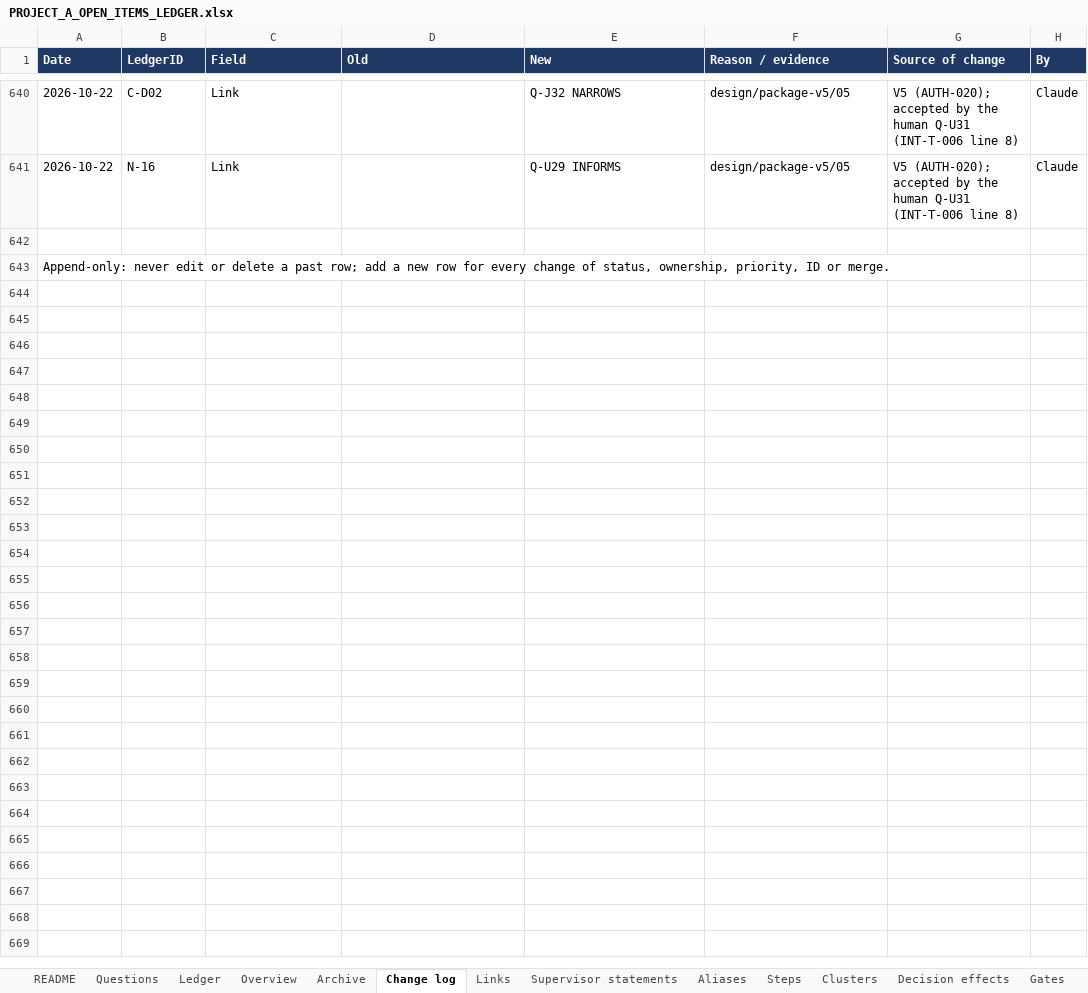
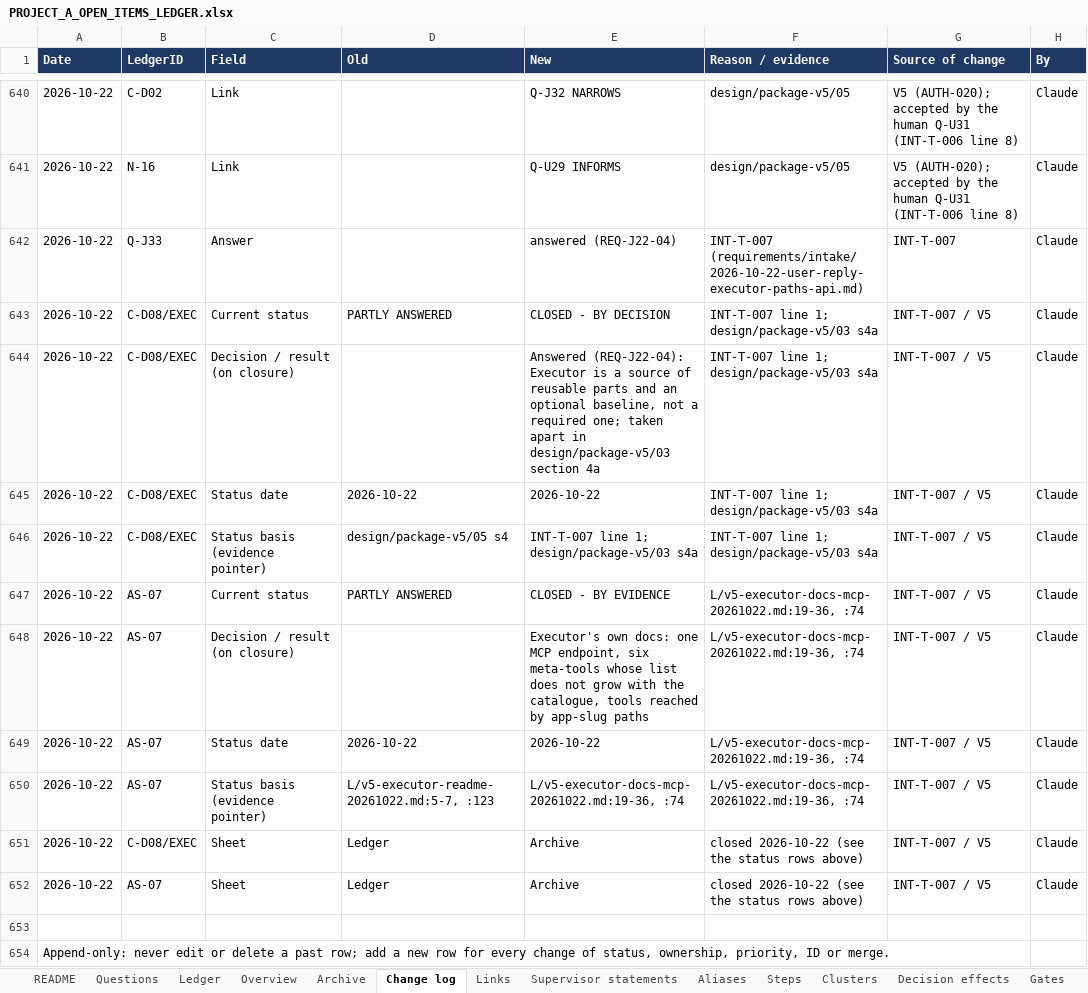
Before and after one commit to omarelansary/thesis-policy-design, an Excel workbook: design/ledger/PROJECT_A_OPEN_ITEMS_LEDGER.xlsx, sheet Change log, drawn as a sheet; only a part is shown, gaps mark what is left out; values as stored, in another font and other column widths than the file's, no borders; the diff names each change by its address in the sheet, - before the commit and + after, or states it on an @@ line.

```diff
--- a/design/ledger/PROJECT_A_OPEN_ITEMS_LEDGER.xlsx (sheet Change log)
+++ b/design/ledger/PROJECT_A_OPEN_ITEMS_LEDGER.xlsx (sheet Change log)
+row 642: 2026-10-22 | Q-J33 | Answer |  | answered (REQ-J22-04) | INT-T-007 (requirements/intake/2026-10-22-user-reply-executor-paths-api.md) | INT-T-007 | Claude
+row 643: 2026-10-22 | C-D08/EXEC | Current status | PARTLY ANSWERED | CLOSED - BY DECISION | INT-T-007 line 1; design/package-v5/03 s4a | INT-T-007 / V5 | Claude
+row 644: 2026-10-22 | C-D08/EXEC | Decision / result (on closure) |  | Answered (REQ-J22-04): Executor is a source of reusable parts and an optional baseline, not a required one; taken apart in design/package-v5/03 section 4a | INT-T-007 line 1; design/package-v5/03 s4a | INT-T-007 / V5 | Claude
+row 645: 2026-10-22 | C-D08/EXEC | Status date | 2026-10-22 | 2026-10-22 | INT-T-007 line 1; design/package-v5/03 s4a | INT-T-007 / V5 | Claude
+row 646: 2026-10-22 | C-D08/EXEC | Status basis (evidence pointer) | design/package-v5/05 s4 | INT-T-007 line 1; design/package-v5/03 s4a | INT-T-007 line 1; design/package-v5/03 s4a | INT-T-007 / V5 | Claude
+row 647: 2026-10-22 | AS-07 | Current status | PARTLY ANSWERED | CLOSED - BY EVIDENCE | L/v5-executor-docs-mcp-20261022.md:19-36, :74 | INT-T-007 / V5 | Claude
+row 648: 2026-10-22 | AS-07 | Decision / result (on closure) |  | Executor's own docs: one MCP endpoint, six meta-tools whose list does not grow with the catalogue, tools reached by app-slug paths | L/v5-executor-docs-mcp-20261022.md:19-36, :74 | INT-T-007 / V5 | Claude
+row 649: 2026-10-22 | AS-07 | Status date | 2026-10-22 | 2026-10-22 | L/v5-executor-docs-mcp-20261022.md:19-36, :74 | INT-T-007 / V5 | Claude
+row 650: 2026-10-22 | AS-07 | Status basis (evidence pointer) | L/v5-executor-readme-20261022.md:5-7, :123 | L/v5-executor-docs-mcp-20261022.md:19-36, :74 | L/v5-executor-docs-mcp-20261022.md:19-36, :74 | INT-T-007 / V5 | Claude
+row 651: 2026-10-22 | C-D08/EXEC | Sheet | Ledger | Archive | closed 2026-10-22 (see the status rows above) | INT-T-007 / V5 | Claude
+row 652: 2026-10-22 | AS-07 | Sheet | Ledger | Archive | closed 2026-10-22 (see the status rows above) | INT-T-007 / V5 | Claude
```
Also changed, not shown: sheet Ledger, sheet Archive, sheet Questions, 24 other files.
